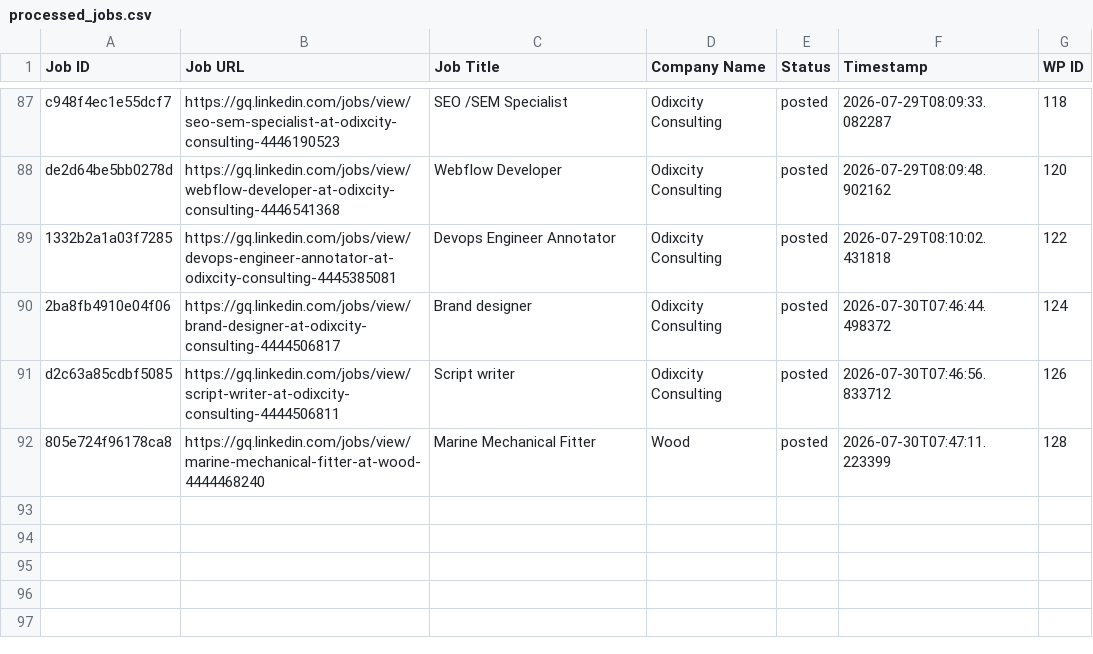
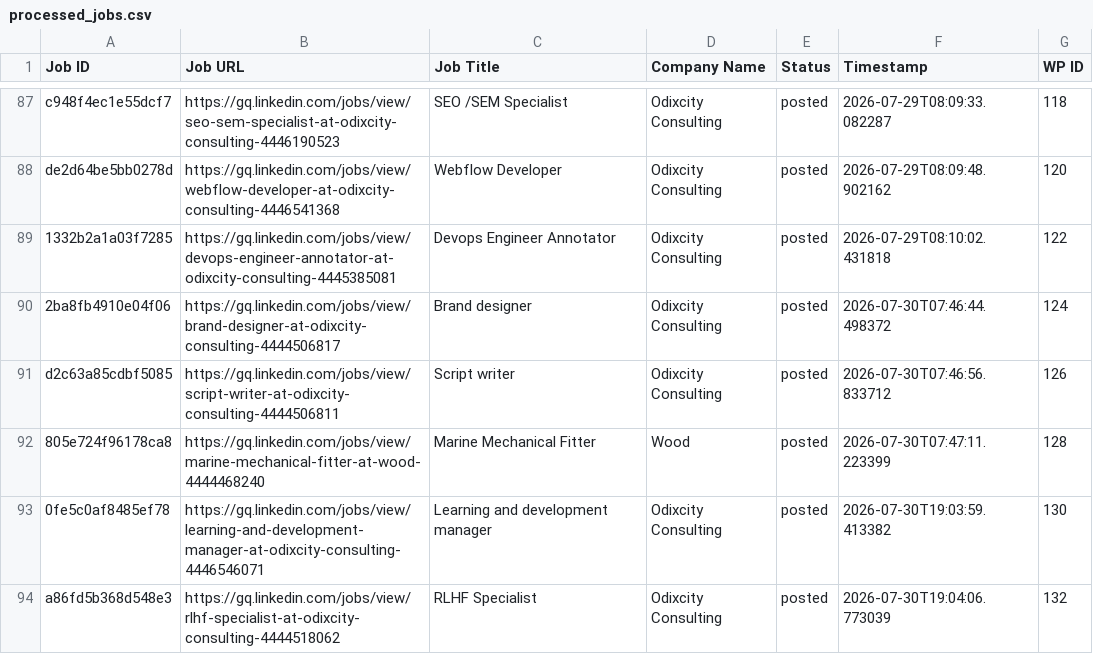
Before and after one commit to innovationinc2000/gq, a CSV file: processed_jobs.csv, drawn as a sheet; only a part is shown, gaps mark what is left out; the diff names each change by its address in the sheet, - before the commit and + after, or states it on an @@ line.

```diff
--- a/processed_jobs.csv
+++ b/processed_jobs.csv
+row 93: 0fe5c0af8485ef78 | https://gq.linkedin.com/jobs/view/learning-and-development-manager-at-odixcity-consulting-4446546071 | Learning and development manager | Odixcity Consulting | posted | 2026-07-30T19:03:59.413382 | 130
+row 94: a86fd5b368d548e3 | https://gq.linkedin.com/jobs/view/rlhf-specialist-at-odixcity-consulting-4444518062 | RLHF Specialist | Odixcity Consulting | posted | 2026-07-30T19:04:06.773039 | 132
```
